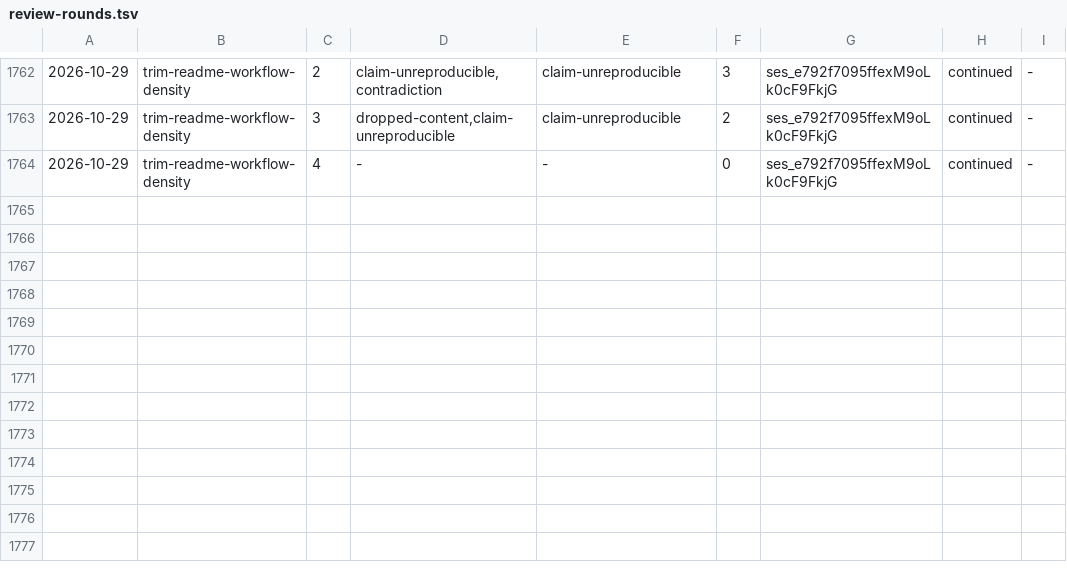
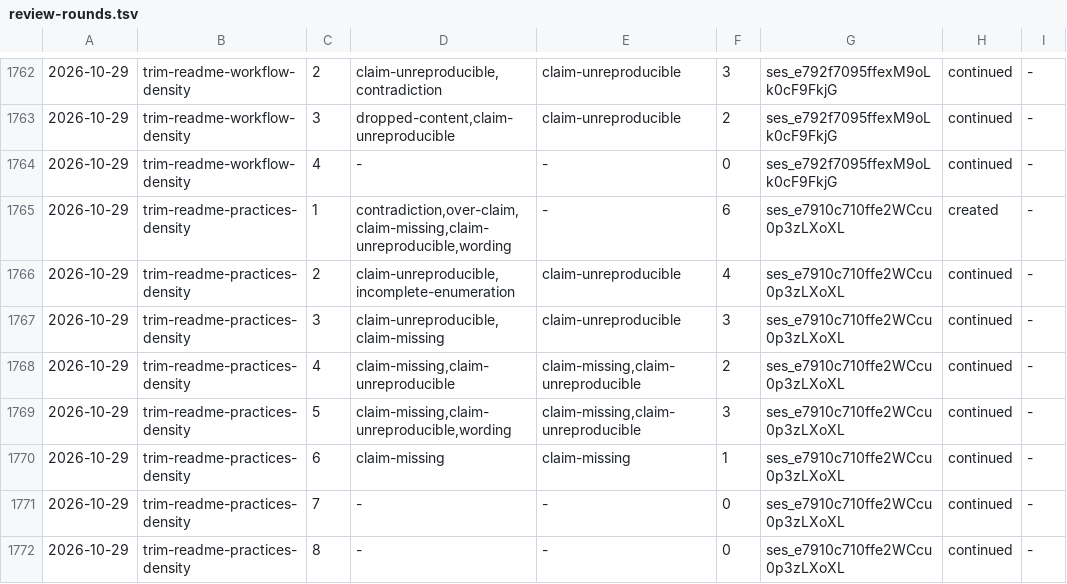
Before and after one commit to aanbrn/axon-showcase, a TSV file: docs/review-rounds.tsv, drawn as a sheet; only a part is shown, gaps mark what is left out.

Commit message:
Trim the README's practices-section restatements (#751)
Quality Gates and Dependency Updates and Security state the capability and point at the mechanism's owner instead of restating it: the gate list becomes the check block, the guard's nine slips and the eleven verify tasks become the class plus the build-side counterparts, and the twenty-command block becomes the nine report and scan commands. The slash-command row for /apply-audit-reductions drops its enumeration, which the command's own frontmatter carries. Development Practices drops 110 to 103 source lines and Deployment and Operations 225 to 198.

```diff
--- a/docs/review-rounds.tsv
+++ b/docs/review-rounds.tsv
@@ -1764 +1764,9 @@
 2026-10-29	trim-readme-workflow-density	4	-	-	0	ses_e792f7095ffexM9oLk0cF9FkjG	continued	-
+2026-10-29	trim-readme-practices-density	1	contradiction,over-claim,claim-missing,claim-unreproducible,wording	-	6	ses_e7910c710ffe2WCcu0p3zLXoXL	created	-
+2026-10-29	trim-readme-practices-density	2	claim-unreproducible,incomplete-enumeration	claim-unreproducible	4	ses_e7910c710ffe2WCcu0p3zLXoXL	continued	-
+2026-10-29	trim-readme-practices-density	3	claim-unreproducible,claim-missing	claim-unreproducible	3	ses_e7910c710ffe2WCcu0p3zLXoXL	continued	-
+2026-10-29	trim-readme-practices-density	4	claim-missing,claim-unreproducible	claim-missing,claim-unreproducible	2	ses_e7910c710ffe2WCcu0p3zLXoXL	continued	-
+2026-10-29	trim-readme-practices-density	5	claim-missing,claim-unreproducible,wording	claim-missing,claim-unreproducible	3	ses_e7910c710ffe2WCcu0p3zLXoXL	continued	-
+2026-10-29	trim-readme-practices-density	6	claim-missing	claim-missing	1	ses_e7910c710ffe2WCcu0p3zLXoXL	continued	-
+2026-10-29	trim-readme-practices-density	7	-	-	0	ses_e7910c710ffe2WCcu0p3zLXoXL	continued	-
+2026-10-29	trim-readme-practices-density	8	-	-	0	ses_e7910c710ffe2WCcu0p3zLXoXL	continued	-
```
Also changed, not shown: 3 other files.
